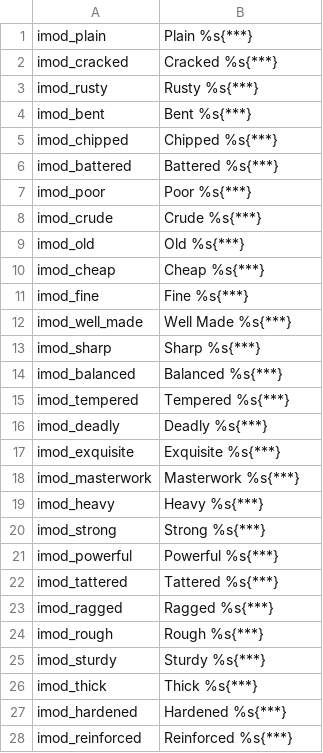
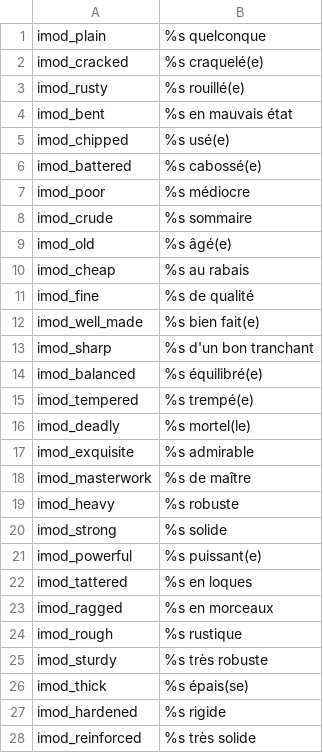
Before and after one commit to Maxgoods62/A-World-of-Ice-and-Fire-Traduction-FR-Mount-and-Blade-Warband, a CSV file: fr/item_modifiers.csv, drawn as a sheet; only a part is shown; the diff covers the shown part only.

```diff
--- a/fr/item_modifiers.csv
+++ b/fr/item_modifiers.csv
@@ -1,28 +1,28 @@
-imod_plain|Plain %s{***}
-imod_cracked|Cracked %s{***}
-imod_rusty|Rusty %s{***}
-imod_bent|Bent %s{***}
-imod_chipped|Chipped %s{***}
-imod_battered|Battered %s{***}
-imod_poor|Poor %s{***}
-imod_crude|Crude %s{***}
-imod_old|Old %s{***}
-imod_cheap|Cheap %s{***}
-imod_fine|Fine %s{***}
-imod_well_made|Well Made %s{***}
-imod_sharp|Sharp %s{***}
-imod_balanced|Balanced %s{***}
-imod_tempered|Tempered %s{***}
-imod_deadly|Deadly %s{***}
-imod_exquisite|Exquisite %s{***}
-imod_masterwork|Masterwork %s{***}
-imod_heavy|Heavy %s{***}
-imod_strong|Strong %s{***}
-imod_powerful|Powerful %s{***}
-imod_tattered|Tattered %s{***}
-imod_ragged|Ragged %s{***}
-imod_rough|Rough %s{***}
-imod_sturdy|Sturdy %s{***}
-imod_thick|Thick %s{***}
-imod_hardened|Hardened %s{***}
-imod_reinforced|Reinforced %s{***}
+imod_plain|%s quelconque
+imod_cracked|%s craquelé(e)
+imod_rusty|%s rouillé(e)
+imod_bent|%s en mauvais état
+imod_chipped|%s usé(e)
+imod_battered|%s cabossé(e)
+imod_poor|%s médiocre
+imod_crude|%s sommaire
+imod_old|%s âgé(e)
+imod_cheap|%s au rabais
+imod_fine|%s de qualité
+imod_well_made|%s bien fait(e)
+imod_sharp|%s d'un bon tranchant
+imod_balanced|%s équilibré(e)
+imod_tempered|%s trempé(e)
+imod_deadly|%s mortel(le)
+imod_exquisite|%s admirable
+imod_masterwork|%s de maître
+imod_heavy|%s robuste
+imod_strong|%s solide
+imod_powerful|%s puissant(e)
+imod_tattered|%s en loques
+imod_ragged|%s en morceaux
+imod_rough|%s rustique
+imod_sturdy|%s très robuste
+imod_thick|%s épais(se)
+imod_hardened|%s rigide
+imod_reinforced|%s très solide
```
Also changed, not shown: 15 edited cells elsewhere in this file, fr/game_menus.csv, fr/info_pages.csv, 7 other files.
